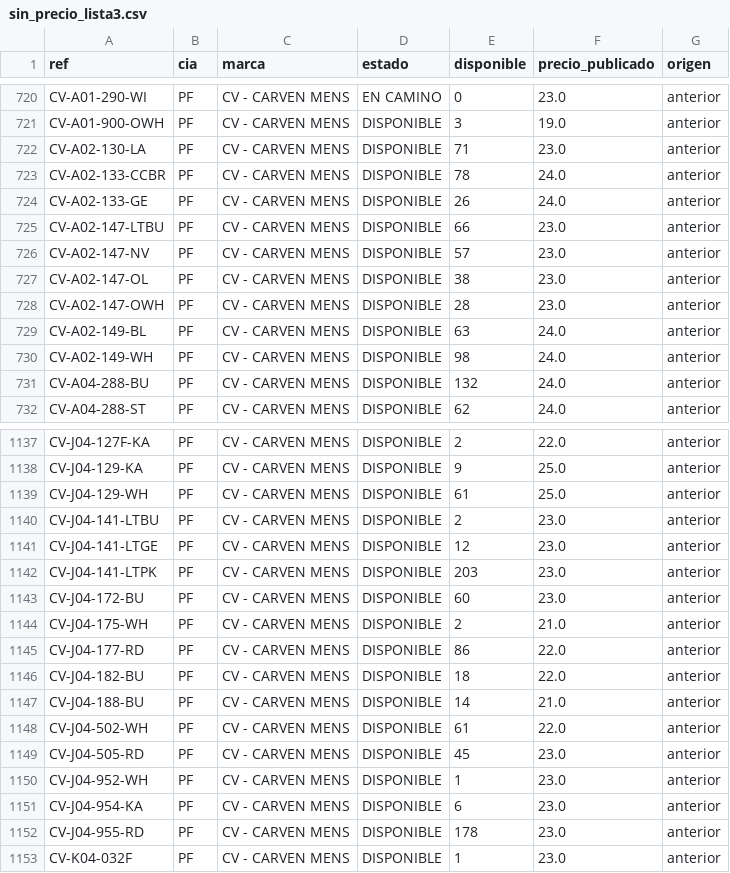
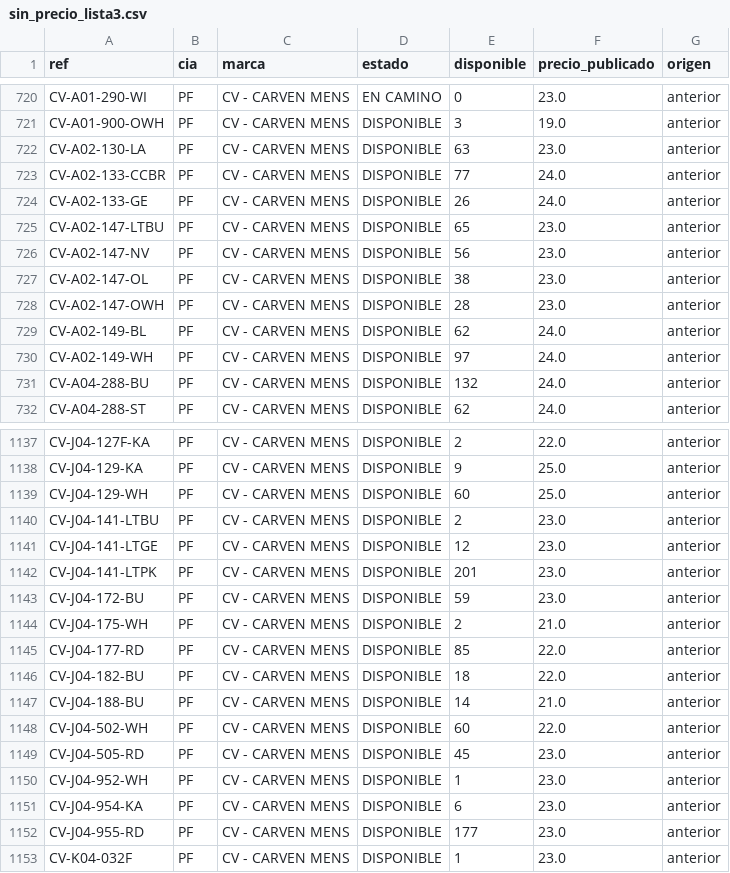
Before and after one commit to Prestigefashionpty/ebs-dashboard, a CSV file: reportes/sin_precio_lista3.csv, drawn as a sheet; only a part is shown, gaps mark what is left out; the diff covers the shown part only.

Commit message:
Inventario EBS + precios SAP 26/11/2026 · 26218 productos · 1079534 unidades

```diff
--- a/reportes/sin_precio_lista3.csv
+++ b/reportes/sin_precio_lista3.csv
@@ -721,11 +721,11 @@ CV-A01-290-WI,PF,CV - CARVEN MENS,EN CAMINO,0,23.0,anterior
 CV-A01-900-OWH,PF,CV - CARVEN MENS,DISPONIBLE,3,19.0,anterior
-CV-A02-130-LA,PF,CV - CARVEN MENS,DISPONIBLE,71,23.0,anterior
-CV-A02-133-CCBR,PF,CV - CARVEN MENS,DISPONIBLE,78,24.0,anterior
+CV-A02-130-LA,PF,CV - CARVEN MENS,DISPONIBLE,63,23.0,anterior
+CV-A02-133-CCBR,PF,CV - CARVEN MENS,DISPONIBLE,77,24.0,anterior
 CV-A02-133-GE,PF,CV - CARVEN MENS,DISPONIBLE,26,24.0,anterior
-CV-A02-147-LTBU,PF,CV - CARVEN MENS,DISPONIBLE,66,23.0,anterior
-CV-A02-147-NV,PF,CV - CARVEN MENS,DISPONIBLE,57,23.0,anterior
+CV-A02-147-LTBU,PF,CV - CARVEN MENS,DISPONIBLE,65,23.0,anterior
+CV-A02-147-NV,PF,CV - CARVEN MENS,DISPONIBLE,56,23.0,anterior
 CV-A02-147-OL,PF,CV - CARVEN MENS,DISPONIBLE,38,23.0,anterior
 CV-A02-147-OWH,PF,CV - CARVEN MENS,DISPONIBLE,28,23.0,anterior
-CV-A02-149-BL,PF,CV - CARVEN MENS,DISPONIBLE,63,24.0,anterior
-CV-A02-149-WH,PF,CV - CARVEN MENS,DISPONIBLE,98,24.0,anterior
+CV-A02-149-BL,PF,CV - CARVEN MENS,DISPONIBLE,62,24.0,anterior
+CV-A02-149-WH,PF,CV - CARVEN MENS,DISPONIBLE,97,24.0,anterior
 CV-A04-288-BU,PF,CV - CARVEN MENS,DISPONIBLE,132,24.0,anterior
@@ -1138,12 +1138,12 @@ CV-J04-127F-KA,PF,CV - CARVEN MENS,DISPONIBLE,2,22.0,anterior
 CV-J04-129-KA,PF,CV - CARVEN MENS,DISPONIBLE,9,25.0,anterior
-CV-J04-129-WH,PF,CV - CARVEN MENS,DISPONIBLE,61,25.0,anterior
+CV-J04-129-WH,PF,CV - CARVEN MENS,DISPONIBLE,60,25.0,anterior
 CV-J04-141-LTBU,PF,CV - CARVEN MENS,DISPONIBLE,2,23.0,anterior
 CV-J04-141-LTGE,PF,CV - CARVEN MENS,DISPONIBLE,12,23.0,anterior
-CV-J04-141-LTPK,PF,CV - CARVEN MENS,DISPONIBLE,203,23.0,anterior
-CV-J04-172-BU,PF,CV - CARVEN MENS,DISPONIBLE,60,23.0,anterior
+CV-J04-141-LTPK,PF,CV - CARVEN MENS,DISPONIBLE,201,23.0,anterior
+CV-J04-172-BU,PF,CV - CARVEN MENS,DISPONIBLE,59,23.0,anterior
 CV-J04-175-WH,PF,CV - CARVEN MENS,DISPONIBLE,2,21.0,anterior
-CV-J04-177-RD,PF,CV - CARVEN MENS,DISPONIBLE,86,22.0,anterior
+CV-J04-177-RD,PF,CV - CARVEN MENS,DISPONIBLE,85,22.0,anterior
 CV-J04-182-BU,PF,CV - CARVEN MENS,DISPONIBLE,18,22.0,anterior
 CV-J04-188-BU,PF,CV - CARVEN MENS,DISPONIBLE,14,21.0,anterior
-CV-J04-502-WH,PF,CV - CARVEN MENS,DISPONIBLE,61,22.0,anterior
+CV-J04-502-WH,PF,CV - CARVEN MENS,DISPONIBLE,60,22.0,anterior
 CV-J04-505-RD,PF,CV - CARVEN MENS,DISPONIBLE,45,23.0,anterior
@@ -1151,3 +1151,3 @@ CV-J04-952-WH,PF,CV - CARVEN MENS,DISPONIBLE,1,23.0,anterior
 CV-J04-954-KA,PF,CV - CARVEN MENS,DISPONIBLE,6,23.0,anterior
-CV-J04-955-RD,PF,CV - CARVEN MENS,DISPONIBLE,178,23.0,anterior
+CV-J04-955-RD,PF,CV - CARVEN MENS,DISPONIBLE,177,23.0,anterior
 CV-K04-032F,PF,CV - CARVEN MENS,DISPONIBLE,1,23.0,anterior
```
Also changed, not shown: 58 edited cells elsewhere in this file, 2 other files.
